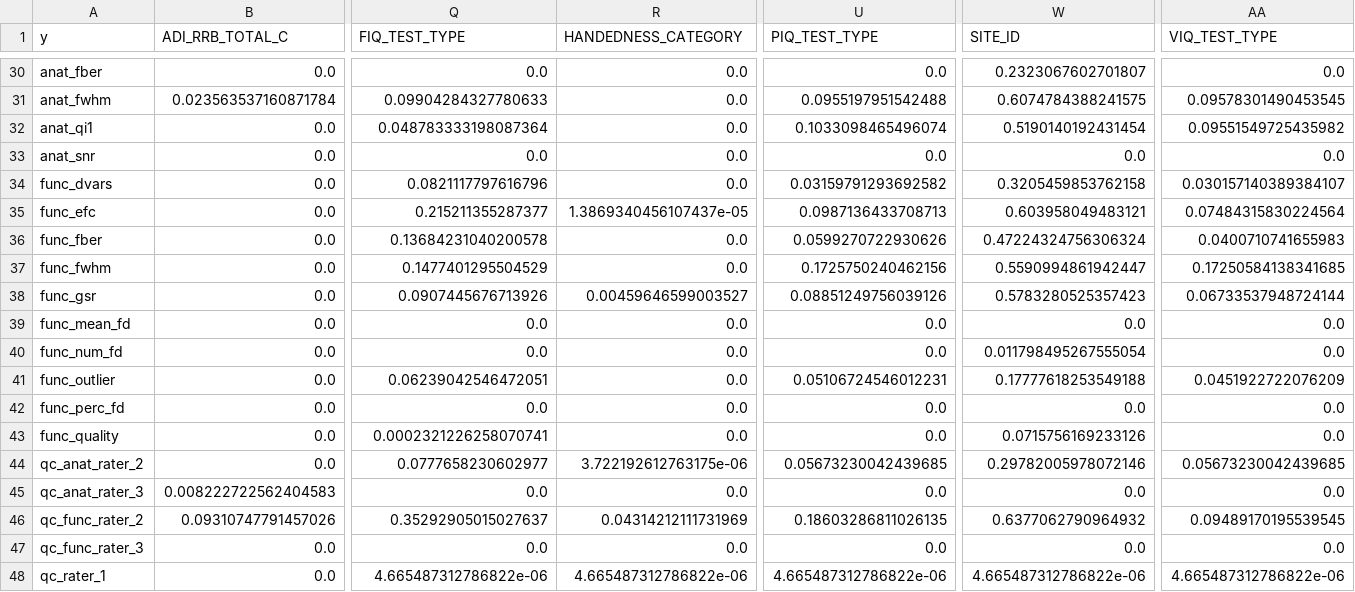
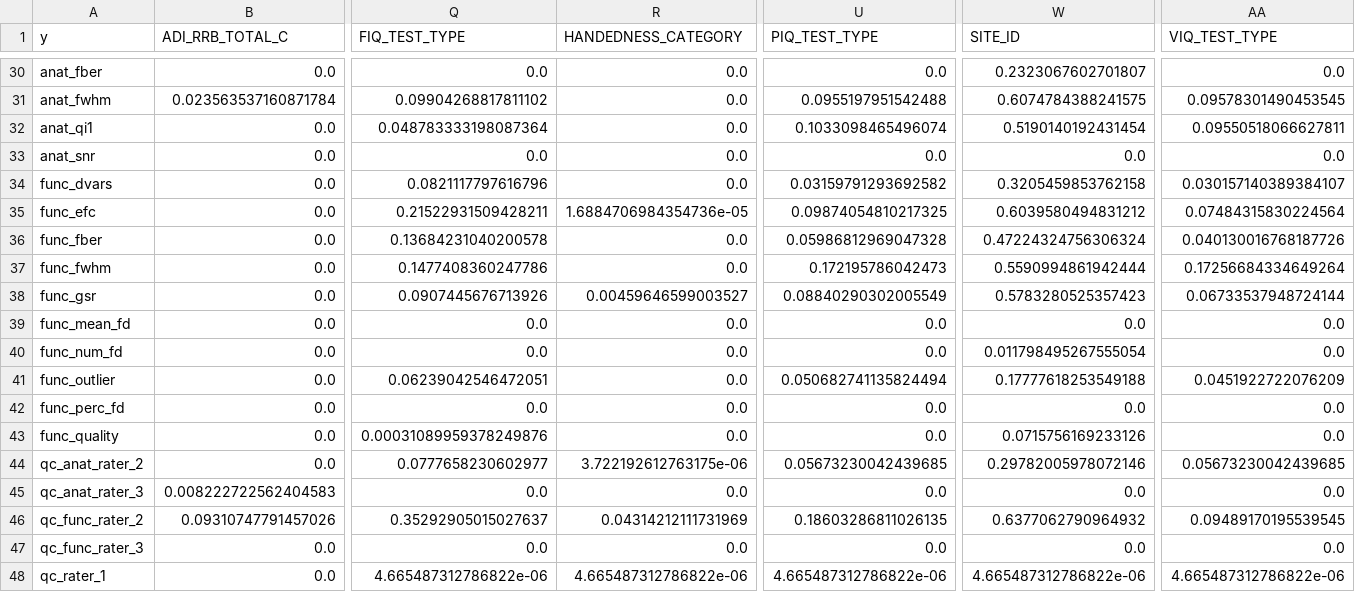
Before and after one commit to MateusFerroAntunesdeOliveira/quantum-machine-learning, a CSV file: data/output/02_pps_matrix_pivot.csv, drawn as a sheet; only a part is shown, gaps mark what is left out; the diff covers the shown part only; the diff names each change by its address in the sheet, - before the commit and + after, or states it on an @@ line.

```diff
--- a/data/output/02_pps_matrix_pivot.csv
+++ b/data/output/02_pps_matrix_pivot.csv
-Q31 (FIQ_TEST_TYPE): 0.09904284327780633
+Q31 (FIQ_TEST_TYPE): 0.09904268817811102
-AA32 (VIQ_TEST_TYPE): 0.09551549725435982
+AA32 (VIQ_TEST_TYPE): 0.09550518066627811
-Q35 (FIQ_TEST_TYPE): 0.215211355287377
+Q35 (FIQ_TEST_TYPE): 0.21522931509428211
-R35 (HANDEDNESS_CATEGORY): 1.3869340456107437e-05
+R35 (HANDEDNESS_CATEGORY): 1.6884706984354736e-05
-U35 (PIQ_TEST_TYPE): 0.0987136433708713
+U35 (PIQ_TEST_TYPE): 0.09874054810217325
-W35 (SITE_ID): 0.603958049483121
+W35 (SITE_ID): 0.6039580494831212
-U36 (PIQ_TEST_TYPE): 0.0599270722930626
+U36 (PIQ_TEST_TYPE): 0.05986812969047328
-AA36 (VIQ_TEST_TYPE): 0.0400710741655983
+AA36 (VIQ_TEST_TYPE): 0.040130016768187726
-Q37 (FIQ_TEST_TYPE): 0.1477401295504529
+Q37 (FIQ_TEST_TYPE): 0.1477408360247786
-U37 (PIQ_TEST_TYPE): 0.1725750240462156
+U37 (PIQ_TEST_TYPE): 0.172195786042473
-W37 (SITE_ID): 0.5590994861942447
+W37 (SITE_ID): 0.5590994861942444
-AA37 (VIQ_TEST_TYPE): 0.17250584138341685
+AA37 (VIQ_TEST_TYPE): 0.17256684334649264
-U38 (PIQ_TEST_TYPE): 0.08851249756039126
+U38 (PIQ_TEST_TYPE): 0.08840290302005549
-U41 (PIQ_TEST_TYPE): 0.05106724546012231
+U41 (PIQ_TEST_TYPE): 0.050682741135824494
-Q43 (FIQ_TEST_TYPE): 0.0002321226258070741
+Q43 (FIQ_TEST_TYPE): 0.00031089959378249876
```
Also changed, not shown: 23 edited cells elsewhere in this file, data/output/02_pps_matrix_raw.csv, 3 other files.
